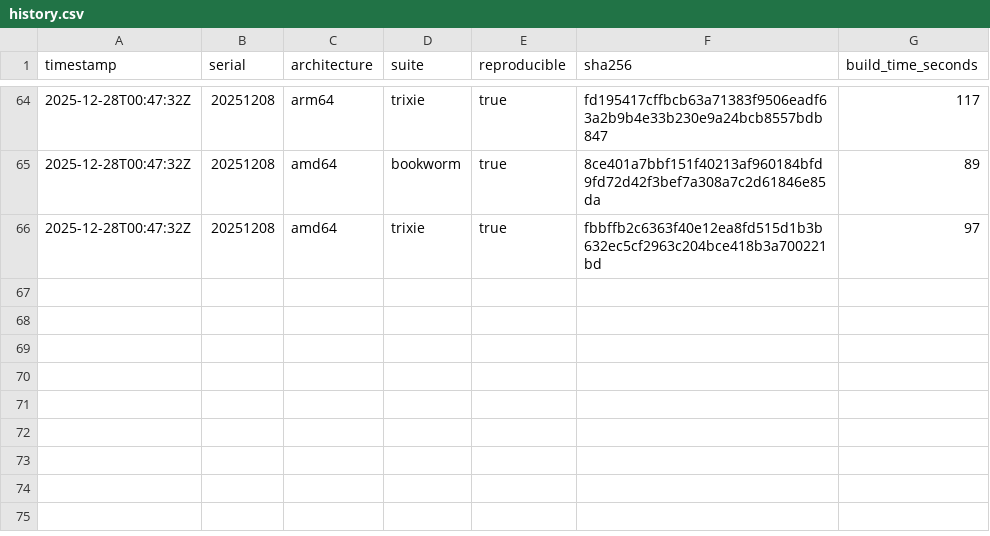
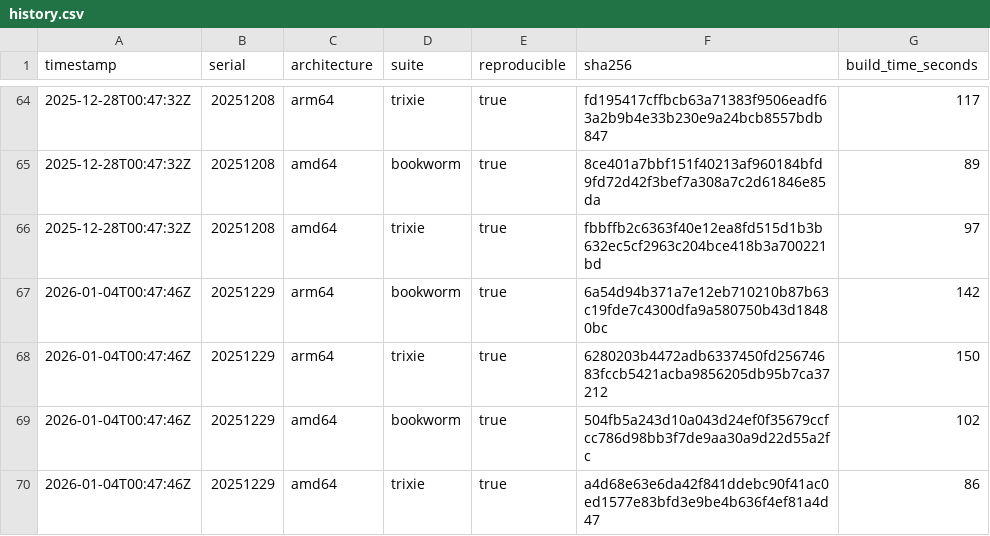
Before and after one commit to sheurich/debian-repro, a CSV file: dashboard/data/history.csv, drawn as a sheet; only a part is shown, gaps mark what is left out; the diff names each change by its address in the sheet, - before the commit and + after, or states it on an @@ line.

```diff
--- a/dashboard/data/history.csv
+++ b/dashboard/data/history.csv
+row 67: 2026-01-04T00:47:46Z | 20251229 | arm64 | bookworm | true | 6a54d94b371a7e12eb710210b87b63c19fde7c4300dfa9a580750b43d18480bc | 142
+row 68: 2026-01-04T00:47:46Z | 20251229 | arm64 | trixie | true | 6280203b4472adb6337450fd25674683fccb5421acba9856205db95b7ca37212 | 150
+row 69: 2026-01-04T00:47:46Z | 20251229 | amd64 | bookworm | true | 504fb5a243d10a043d24ef0f35679ccfcc786d98bb3f7de9aa30a9d22d55a2fc | 102
+row 70: 2026-01-04T00:47:46Z | 20251229 | amd64 | trixie | true | a4d68e63e6da42f841ddebc90f41ac0ed1577e83bfd3e9be4b636f4ef81a4d47 | 86
```
Also changed, not shown: dashboard/data/latest.csv, 4 other files.
